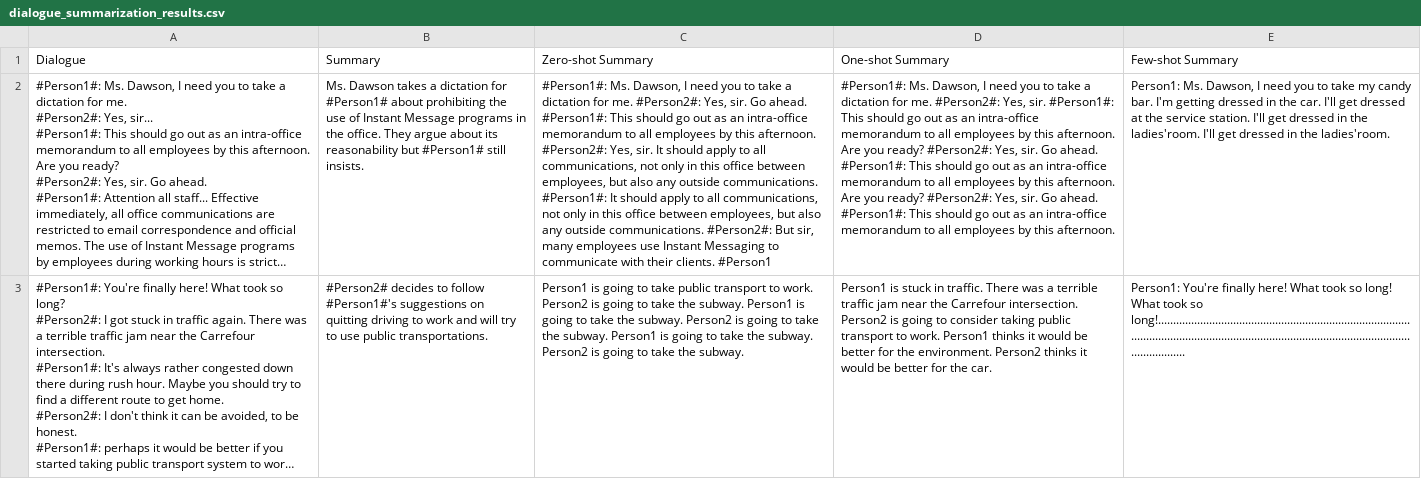
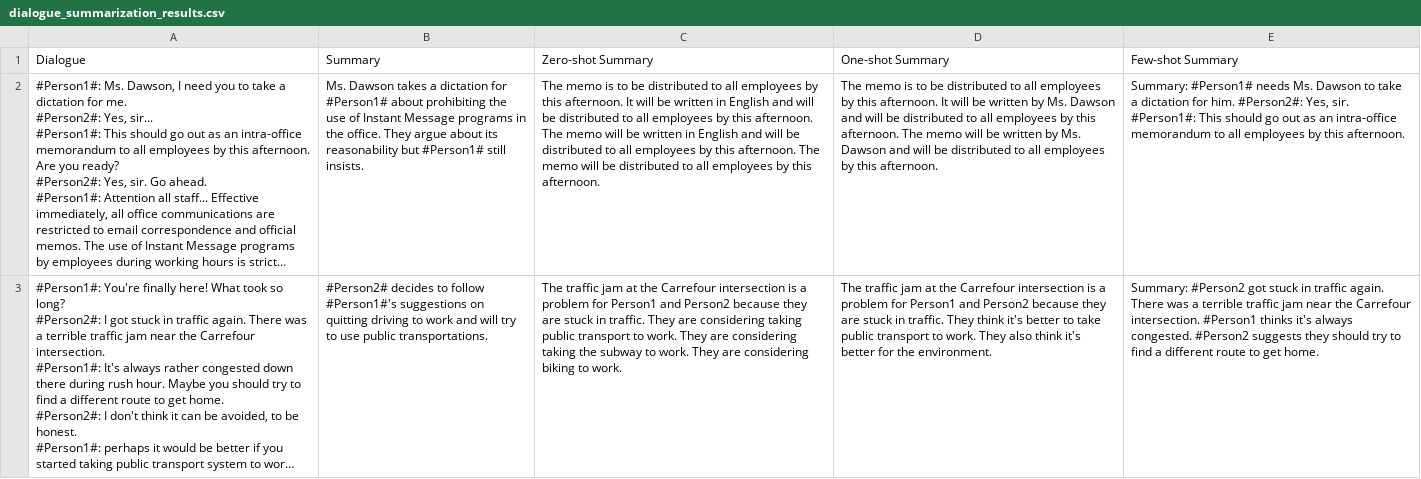
Before and after one commit to gabrielganzer/DialogueSummarizationGenAI, a CSV file: results/dialogue_summarization_results.csv, drawn as a sheet; only a part is shown; long unchanged cells end in …; the diff covers the shown part only; the diff names each change by its address in the sheet, - before the commit and + after, or states it on an @@ line.

```diff
--- a/results/dialogue_summarization_results.csv
+++ b/results/dialogue_summarization_results.csv
-C2 (Zero-shot Summary): #Person1#: Ms. Dawson, I need you to take a dictation for me. #Person2#: Yes, sir. Go ahead. #Person1#: This should go out as an intra-office memorandum to all employees by this afternoon. #Person2#: Yes, sir. It should apply to all communications, not only in this office between employees, but also any outside communications. #Person1#: It should apply to all communications, not only in this office between employees, but also any outside communications. #Person2#: But sir, many employees use Instant Messaging to communicate with their clients. #Person1
+C2 (Zero-shot Summary): The memo is to be distributed to all employees by this afternoon. It will be written in English and will be distributed to all employees by this afternoon. The memo will be written in English and will be distributed to all employees by this afternoon. The memo will be distributed to all employees by this afternoon.
-D2 (One-shot Summary): #Person1#: Ms. Dawson, I need you to take a dictation for me. #Person2#: Yes, sir. #Person1#: This should go out as an intra-office memorandum to all employees by this afternoon. Are you ready? #Person2#: Yes, sir. Go ahead. #Person1#: This should go out as an intra-office memorandum to all employees by this afternoon. Are you ready? #Person2#: Yes, sir. Go ahead. #Person1#: This should go out as an intra-office memorandum to all…
+D2 (One-shot Summary): The memo is to be distributed to all employees by this afternoon. It will be written by Ms. Dawson and will be distributed to all employees by this afternoon. The memo will be written by Ms. Dawson and will be distributed to all…
-E2 (Few-shot Summary): Person1: Ms. Dawson, I need you to take my candy bar. I'm getting dressed in the car. I'll get dressed at the service station. I'll get dressed in the ladies'room. I'll get dressed in the ladies'room.
+E2 (Few-shot Summary): Summary: #Person1# needs Ms. Dawson to take a dictation for him. #Person2#: Yes, sir. #Person1#: This should go out as an intra-office memorandum to all employees by this afternoon.
-C3 (Zero-shot Summary): Person1 is going to take public transport to work. Person2 is going to take the subway. Person1 is going to take the subway. Person2 is going to take the subway. Person1 is going to take the subway. Person2 is going to take the subway.
+C3 (Zero-shot Summary): The traffic jam at the Carrefour intersection is a problem for Person1 and Person2 because they are stuck in traffic. They are considering taking public transport to work. They are considering taking the subway to work. They are considering biking to work.
-D3 (One-shot Summary): Person1 is stuck in traffic. There was a terrible traffic jam near the Carrefour intersection. Person2 is going to consider taking public transport to work. Person1 thinks it would be better for the environment. Person2 thinks it would be better for the car.
+D3 (One-shot Summary): The traffic jam at the Carrefour intersection is a problem for Person1 and Person2 because they are stuck in traffic. They think it's better to take public transport to work. They also think it's better for the environment.
-E3 (Few-shot Summary): Person1: You're finally here! What took so long! What took so long!...................................................................................................................................................................................................
+E3 (Few-shot Summary): Summary: #Person2 got stuck in traffic again. There was a terrible traffic jam near the Carrefour intersection. #Person1 thinks it's always congested. #Person2 suggests they should try to find a different route to get home.
```
Also changed, not shown: 9 edited cells elsewhere in this file, results/rouge_scores.csv, 4 other files.
